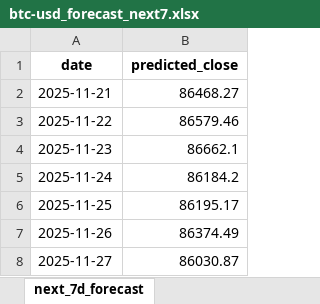
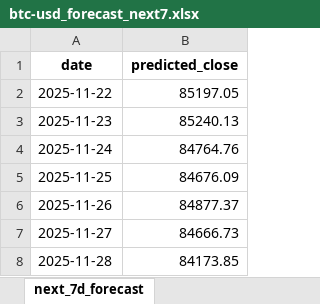
Before and after one commit to Yxggla/python-crypto-price-predict, an Excel workbook: exports/btc-usd_forecast_next7.xlsx, sheet next_7d_forecast, drawn as a sheet; values as stored, in another font and other column widths than the file's, no borders; removed rows and columns are numbered as before the commit, all else as after; the diff names each change by its address in the sheet, - before the commit and + after, or states it on an @@ line.

```diff
--- a/exports/btc-usd_forecast_next7.xlsx (sheet next_7d_forecast)
+++ b/exports/btc-usd_forecast_next7.xlsx (sheet next_7d_forecast)
-row 2: 2025-11-21 | 86468.27
-B2 (predicted_close): 86579.46
+B2 (predicted_close): 85197.05
-B3 (predicted_close): 86662.1
+B3 (predicted_close): 85240.13
-B4 (predicted_close): 86184.2
+B4 (predicted_close): 84764.76
-B5 (predicted_close): 86195.17
+B5 (predicted_close): 84676.09
-B6 (predicted_close): 86374.49
+B6 (predicted_close): 84877.37
-B7 (predicted_close): 86030.87
+B7 (predicted_close): 84666.73
+row 8: 2025-11-28 | 84173.85
```
Also changed, not shown: exports/btc-usd_predictions_last90.xlsx, exports/eth-usd_forecast_next7.xlsx, 29 other files.
